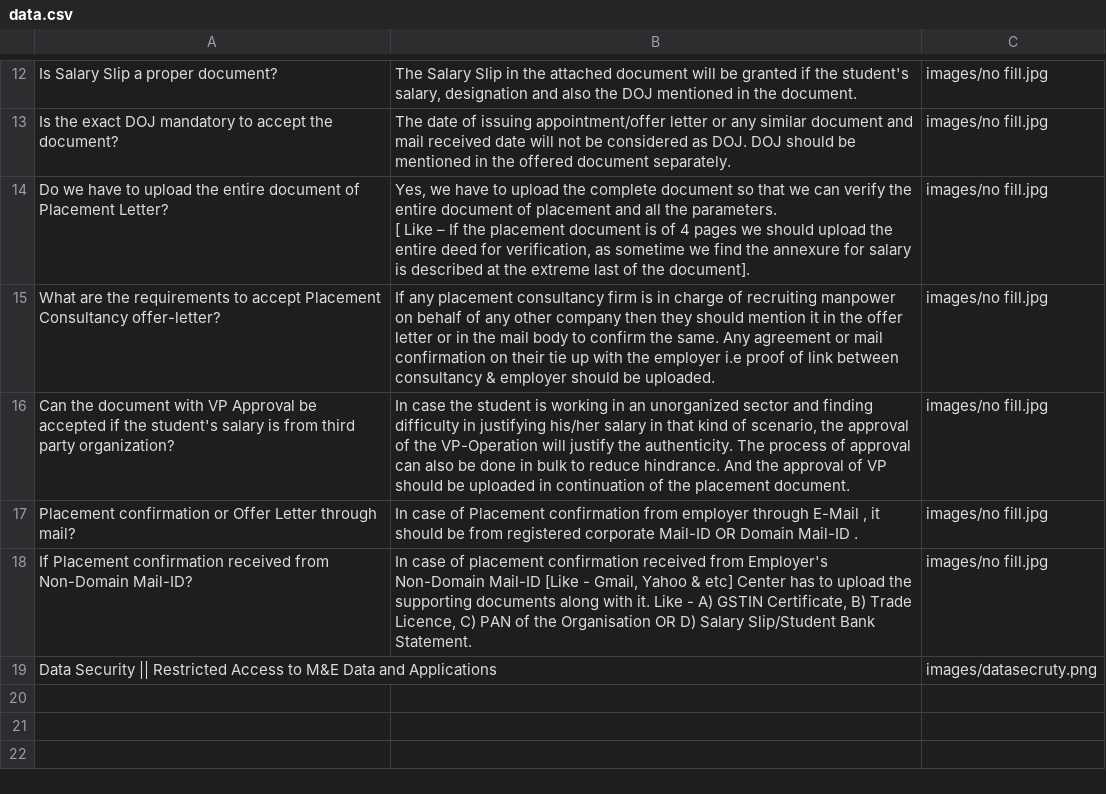
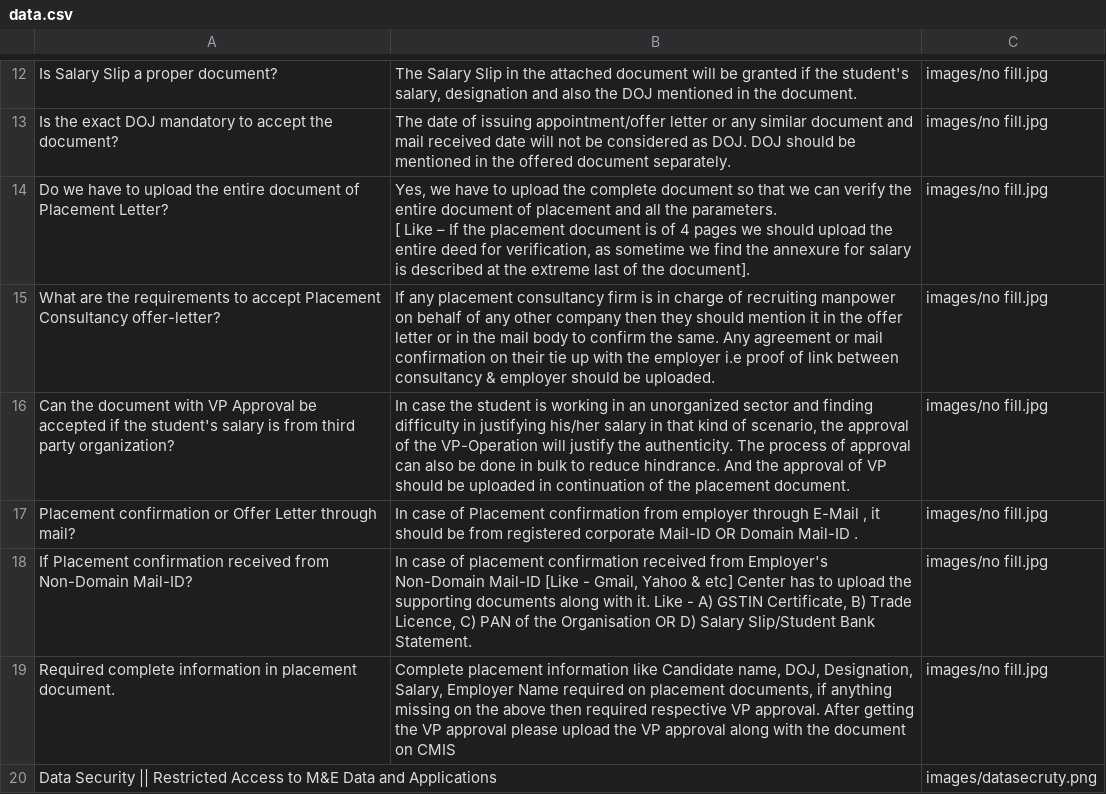
Before and after one commit to nibedanbhattacharjee97/chatproansques, a CSV file: data.csv, drawn as a sheet; only a part is shown, gaps mark what is left out; the diff names each change by its address in the sheet, - before the commit and + after, or states it on an @@ line.

Commit message:
Update data.csv

```diff
--- a/data.csv
+++ b/data.csv
+row 19: Required complete information in placement document. | Complete placement information like Candidate name, DOJ, Designation, Salary, Employer Name required on placement documents, if anything missing on the above then required respective VP approval. After getting the VP approval please upload the VP approval along with the document on CMIS | images/no fill.jpg
```
